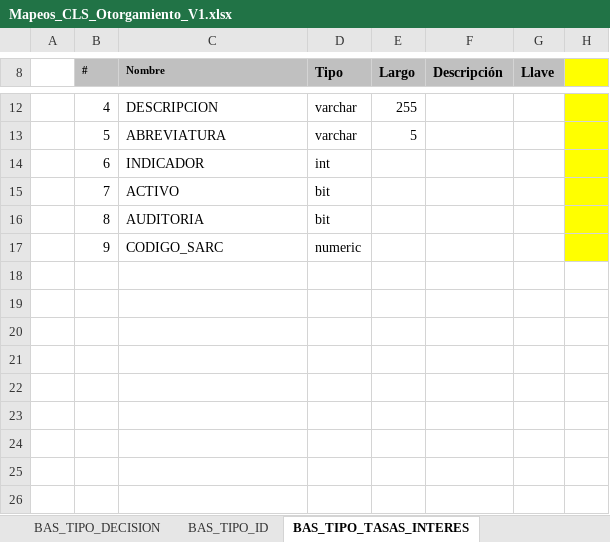
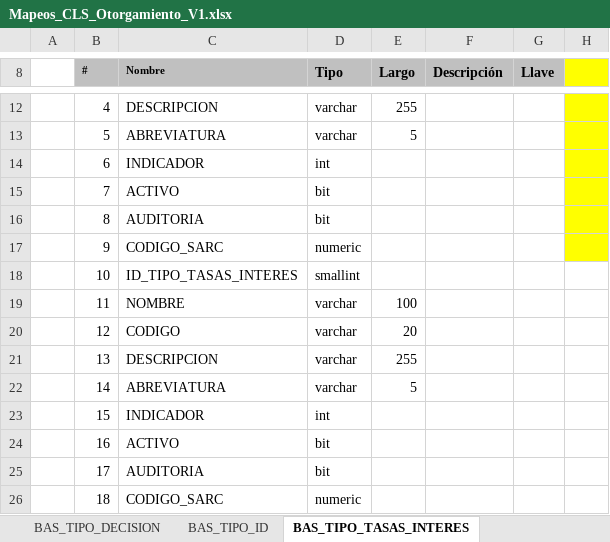
Before and after one commit to dliraFIT/dise-o-popular-dwh, an Excel workbook: Otorgamiento/Mapeos_CLS_Otorgamiento_V1.xlsx, sheet BAS_TIPO_TASAS_INTERES, drawn as a sheet; only a part is shown, gaps mark what is left out; values as stored, in another font and other column widths than the file's, no borders; rows hold the shown columns only; the diff names each change by its address in the sheet, - before the commit and + after, or states it on an @@ line.

```diff
--- a/Otorgamiento/Mapeos_CLS_Otorgamiento_V1.xlsx (sheet BAS_TIPO_TASAS_INTERES)
+++ b/Otorgamiento/Mapeos_CLS_Otorgamiento_V1.xlsx (sheet BAS_TIPO_TASAS_INTERES)
-B18 (#): (empty)
+B18 (#): 10
-C18 (Nombre): (empty)
+C18 (Nombre): ID_TIPO_TASAS_INTERES
-D18 (Tipo): (empty)
+D18 (Tipo): smallint
-B19 (#): (empty)
+B19 (#): 11
-C19 (Nombre): (empty)
+C19 (Nombre): NOMBRE
-D19:D22 (Tipo): (empty)
+D19:D22 (Tipo): varchar
-E19 (Largo): (empty)
+E19 (Largo): 100
-B20 (#): (empty)
+B20 (#): 12
-C20 (Nombre): (empty)
+C20 (Nombre): CODIGO
-E20 (Largo): (empty)
+E20 (Largo): 20
-B21 (#): (empty)
+B21 (#): 13
-C21 (Nombre): (empty)
+C21 (Nombre): DESCRIPCION
-E21 (Largo): (empty)
+E21 (Largo): 255
-B22 (#): (empty)
+B22 (#): 14
-C22 (Nombre): (empty)
+C22 (Nombre): ABREVIATURA
-E22 (Largo): (empty)
+E22 (Largo): 5
-B23 (#): (empty)
+B23 (#): 15
-C23 (Nombre): (empty)
+C23 (Nombre): INDICADOR
-D23 (Tipo): (empty)
+D23 (Tipo): int
-B24 (#): (empty)
+B24 (#): 16
-C24 (Nombre): (empty)
+C24 (Nombre): ACTIVO
-D24 (Tipo): (empty)
+D24 (Tipo): bit
+row 25:  | 17 | AUDITORIA | bit
+row 26:  | 18 | CODIGO_SARC | numeric
```
Also changed, not shown: sheet BAS_TIPO_DECISION, 7 other files.
